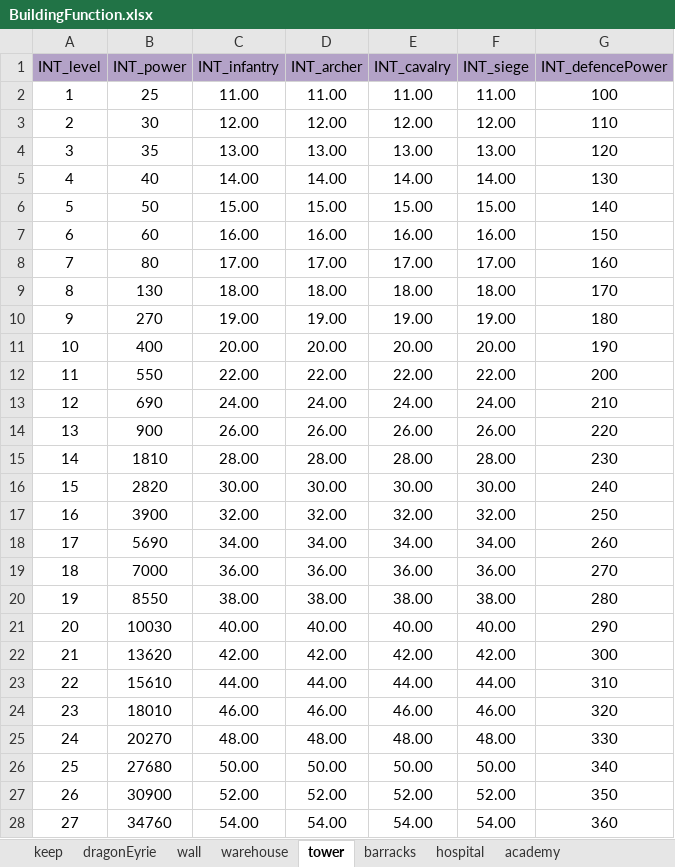
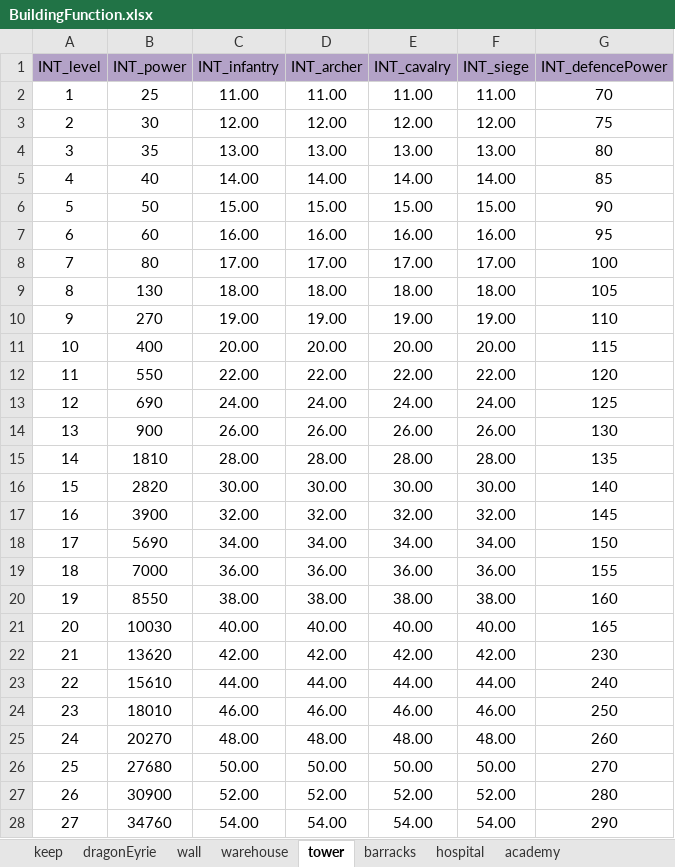
Before and after one commit to ModunZhang/kod_server, an Excel workbook: gameData/shared/BuildingFunction.xlsx, sheet tower, drawn as a sheet; only a part is shown; values as stored, in another font and other column widths than the file's, no borders; the diff covers the shown part only; the diff names each change by its address in the sheet, - before the commit and + after, or states it on an @@ line.

```diff
--- a/gameData/shared/BuildingFunction.xlsx (sheet tower)
+++ b/gameData/shared/BuildingFunction.xlsx (sheet tower)
-G2 (INT_defencePower): 100
+G2 (INT_defencePower): 70
-G3 (INT_defencePower): 110
+G3 (INT_defencePower): 75
-G4 (INT_defencePower): 120
+G4 (INT_defencePower): 80
-G5 (INT_defencePower): 130
+G5 (INT_defencePower): 85
-G6 (INT_defencePower): 140
+G6 (INT_defencePower): 90
-G7 (INT_defencePower): 150
+G7 (INT_defencePower): 95
-G8 (INT_defencePower): 160
+G8 (INT_defencePower): 100
-G9 (INT_defencePower): 170
+G9 (INT_defencePower): 105
-G10 (INT_defencePower): 180
+G10 (INT_defencePower): 110
-G11 (INT_defencePower): 190
+G11 (INT_defencePower): 115
-G12 (INT_defencePower): 200
+G12 (INT_defencePower): 120
-G13 (INT_defencePower): 210
+G13 (INT_defencePower): 125
-G14 (INT_defencePower): 220
+G14 (INT_defencePower): 130
-G15 (INT_defencePower): 230
+G15 (INT_defencePower): 135
-G16 (INT_defencePower): 240
+G16 (INT_defencePower): 140
-G17 (INT_defencePower): 250
+G17 (INT_defencePower): 145
-G18 (INT_defencePower): 260
+G18 (INT_defencePower): 150
-G19 (INT_defencePower): 270
+G19 (INT_defencePower): 155
-G20 (INT_defencePower): 280
+G20 (INT_defencePower): 160
-G21 (INT_defencePower): 290
+G21 (INT_defencePower): 165
-G22 (INT_defencePower): 300
+G22 (INT_defencePower): 230
-G23 (INT_defencePower): 310
+G23 (INT_defencePower): 240
-G24 (INT_defencePower): 320
+G24 (INT_defencePower): 250
-G25 (INT_defencePower): 330
+G25 (INT_defencePower): 260
-G26 (INT_defencePower): 340
+G26 (INT_defencePower): 270
-G27 (INT_defencePower): 350
+G27 (INT_defencePower): 280
-G28 (INT_defencePower): 360
+G28 (INT_defencePower): 290
```
Also changed, not shown: 13 edited cells elsewhere in this sheet, 1 other file.
